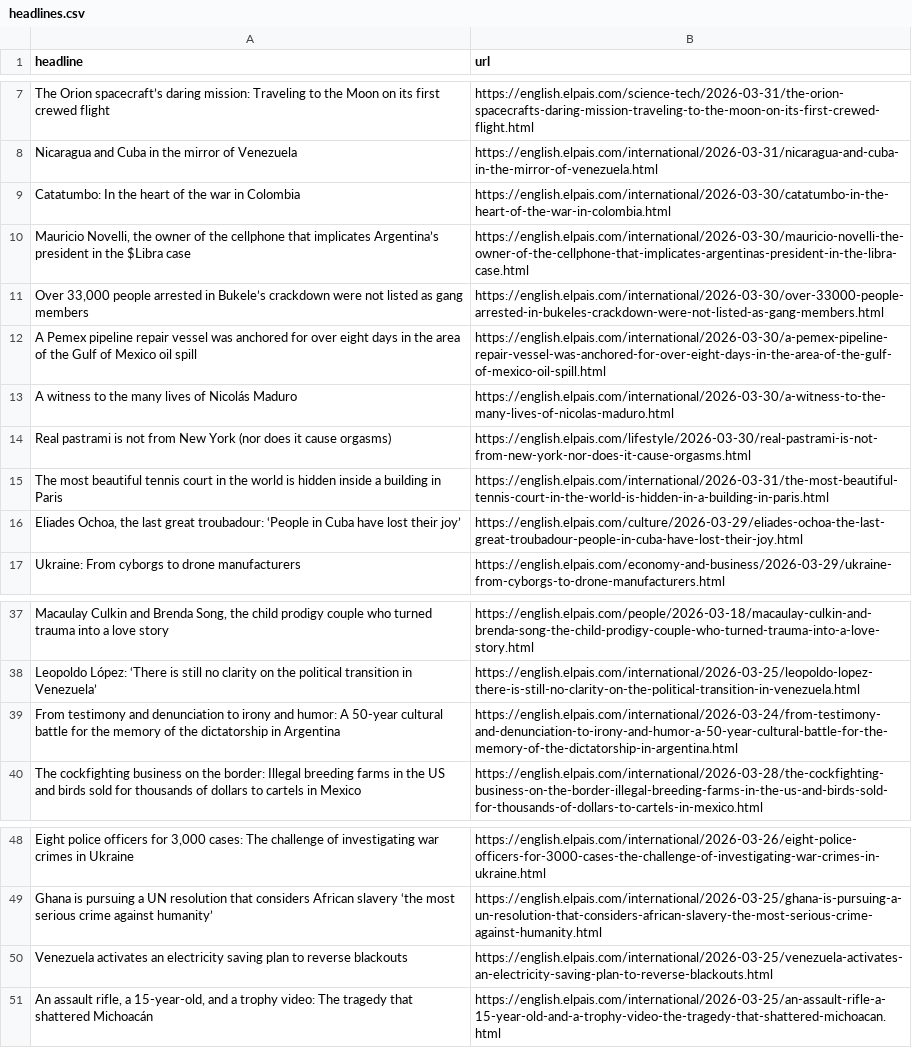
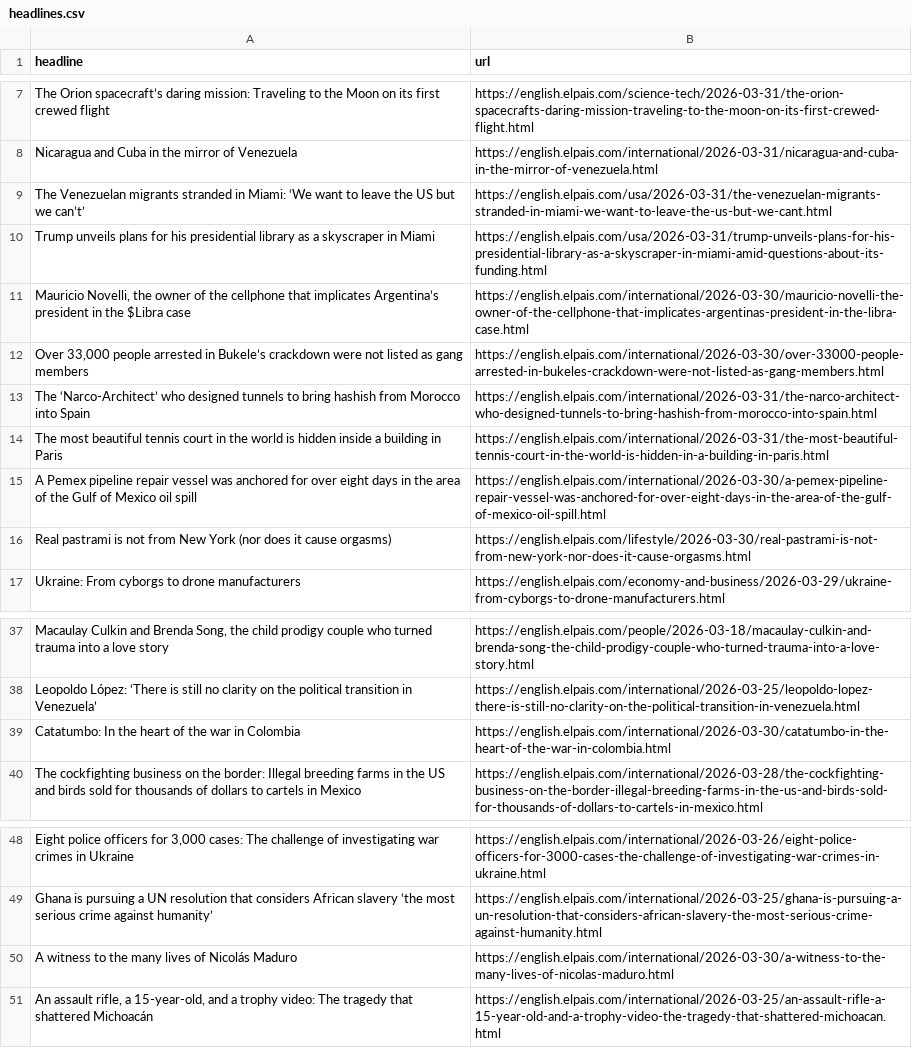
Before and after one commit to dimitriselaf/el-pais-autoscraper, a CSV file: headlines.csv, drawn as a sheet; only a part is shown, gaps mark what is left out; removed rows and columns are numbered as before the commit, all else as after; the diff names each change by its address in the sheet, - before the commit and + after, or states it on an @@ line.

```diff
--- a/headlines.csv
+++ b/headlines.csv
+row 9: The Venezuelan migrants stranded in Miami: ‘We want to leave the US but we can’t’ | https://english.elpais.com/usa/2026-03-31/the-venezuelan-migrants-stranded-in-miami-we-want-to-leave-the-us-but-we-cant.html
+row 10: Trump unveils plans for his presidential library as a skyscraper in Miami | https://english.elpais.com/usa/2026-03-31/trump-unveils-plans-for-his-presidential-library-as-a-skyscraper-in-miami-amid-questions-about-its-funding.html
+row 13: The ‘Narco-Architect’ who designed tunnels to bring hashish from Morocco into Spain | https://english.elpais.com/international/2026-03-31/the-narco-architect-who-designed-tunnels-to-bring-hashish-from-morocco-into-spain.html
@@ row 15 moved to row 14: The most beautiful tennis court in the w… @@
-row 16: Eliades Ochoa, the last great troubadour: ‘People in Cuba have lost their joy’ | https://english.elpais.com/culture/2026-03-29/eliades-ochoa-the-last-great-troubadour-people-in-cuba-have-lost-their-joy.html
-row 39: From testimony and denunciation to irony and humor: A 50-year cultural battle for the memory of the dictatorship in Argentina | https://english.elpais.com/international/2026-03-24/from-testimony-and-denunciation-to-irony-and-humor-a-50-year-cultural-battle-for-the-memory-of-the-dictatorship-in-argentina.html
@@ row 9 moved to row 39: Catatumbo: In the heart of the war in Co… @@
-row 50: Venezuela activates an electricity saving plan to reverse blackouts | https://english.elpais.com/international/2026-03-25/venezuela-activates-an-electricity-saving-plan-to-reverse-blackouts.html
@@ row 13 moved to row 50: A witness to the many lives of Nicolás M… @@
```
